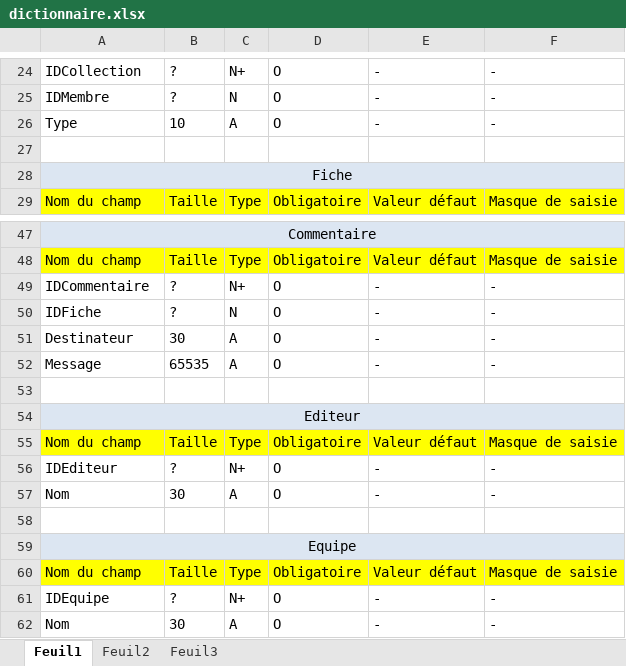
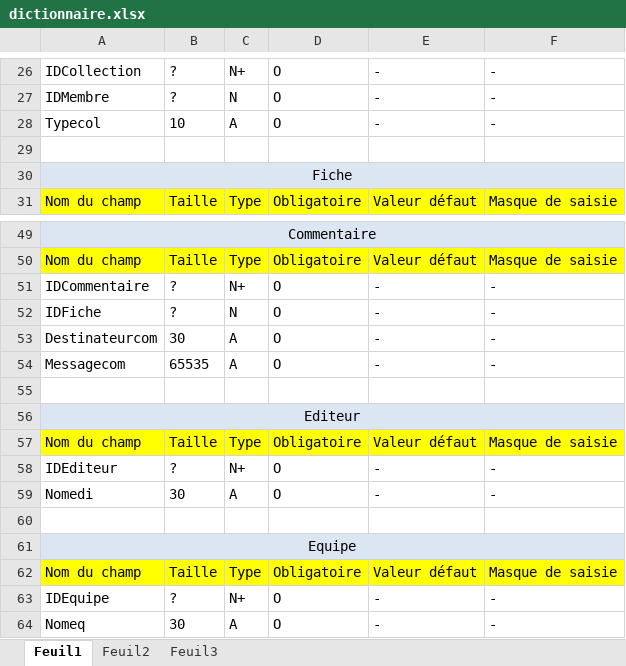
Before and after one commit to krazdax5/HobbyCartes, an Excel workbook: analyse/dictionnaire de données/dictionnaire.xlsx, sheet Feuil1, drawn as a sheet; only a part is shown, gaps mark what is left out; values as stored, in another font and other column widths than the file's, no borders; addresses are those after the commit; the diff covers the shown part only; the diff names each change by its address in the sheet, - before the commit and + after, or states it on an @@ line.

```diff
--- a/analyse/dictionnaire de données/dictionnaire.xlsx (sheet Feuil1)
+++ b/analyse/dictionnaire de données/dictionnaire.xlsx (sheet Feuil1)
-A28: Type
+A28: Typecol
-A53: Destinateur
+A53: Destinateurcom
-A54: Message
+A54: Messagecom
-A59: Nom
+A59: Nomedi
-A64: Nom
+A64: Nomeq
```
Also changed, not shown: 2 added rows and 20 edited cells elsewhere in this sheet, 6 other files.
